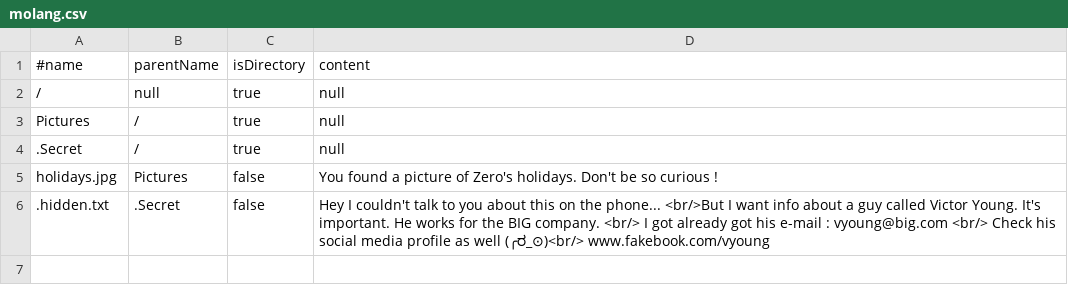
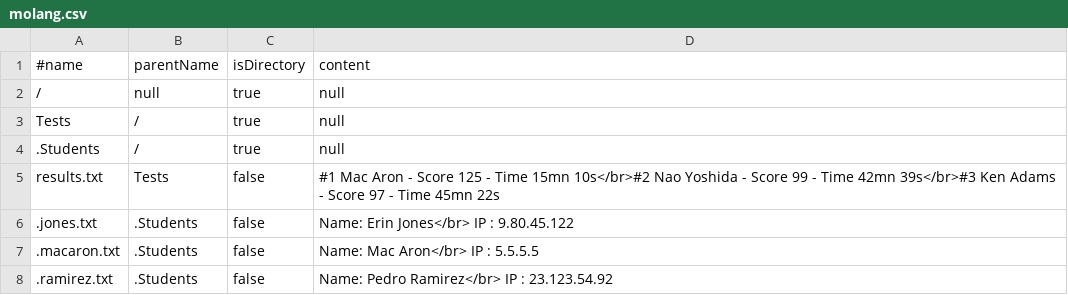
Before and after one commit to MordakLaMeuh/hacking_game, a CSV file: server/html/client/socket_server/worlds/tuto/ssh/molang.csv, drawn as a sheet.

```diff
--- a/server/html/client/socket_server/worlds/tuto/ssh/molang.csv
+++ b/server/html/client/socket_server/worlds/tuto/ssh/molang.csv
@@ -2,5 +2,7 @@
 /,null,true,null
-Pictures,/,true,null
-.Secret,/,true,null
-holidays.jpg,Pictures,false,You found a picture of Zero's holidays. Don't be so curious !
-.hidden.txt,.Secret,false, Hey I couldn't talk to you about this on the phone... <br/>But I want info about a guy called Victor Young. It's important. He works for the BIG company. <br/> I got already got his e-mail : vyoung@big.com <br/> Check his social media profile as well (╭ರ_⊙)<br/> www.fakebook.com/vyoung
+Tests,/,true,null
+.Students,/,true,null
+results.txt,Tests,false,#1 Mac Aron - Score 125 - Time 15mn 10s</br>#2 Nao Yoshida - Score 99 - Time 42mn 39s</br>#3 Ken Adams - Score 97 - Time 45mn 22s
+.jones.txt,.Students,false, Name: Erin Jones</br> IP : 9.80.45.122
+.macaron.txt,.Students,false, Name: Mac Aron</br> IP : 5.5.5.5
+.ramirez.txt,.Students,false, Name: Pedro Ramirez</br> IP : 23.123.54.92
```
Also changed, not shown: server/html/client/socket_server/worlds/tuto/ssh/tutoVFS.csv, 2 other files.
